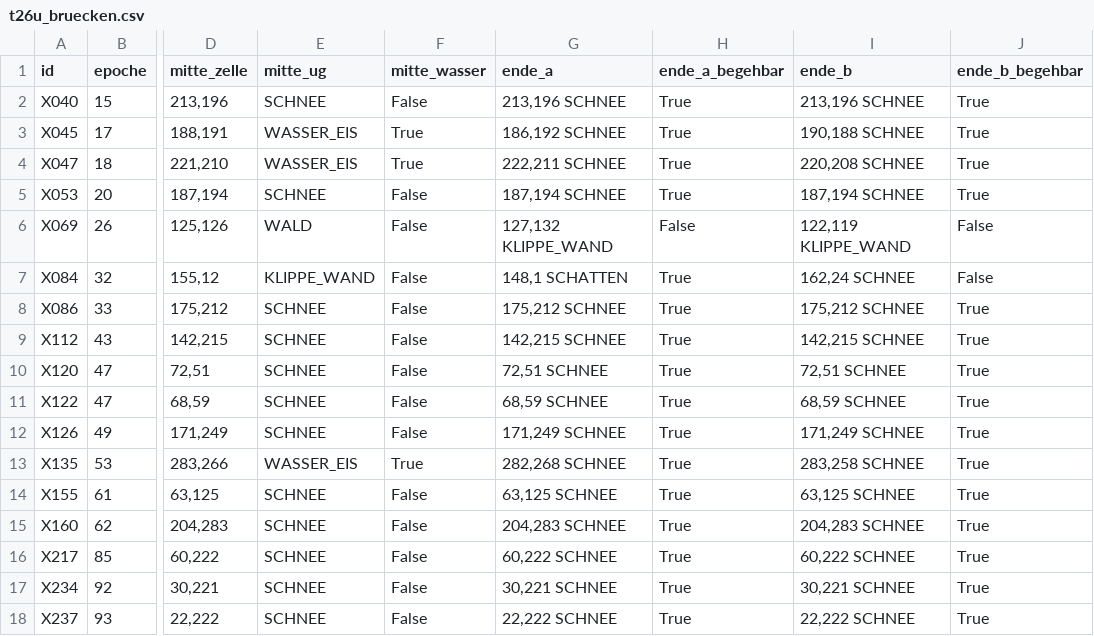
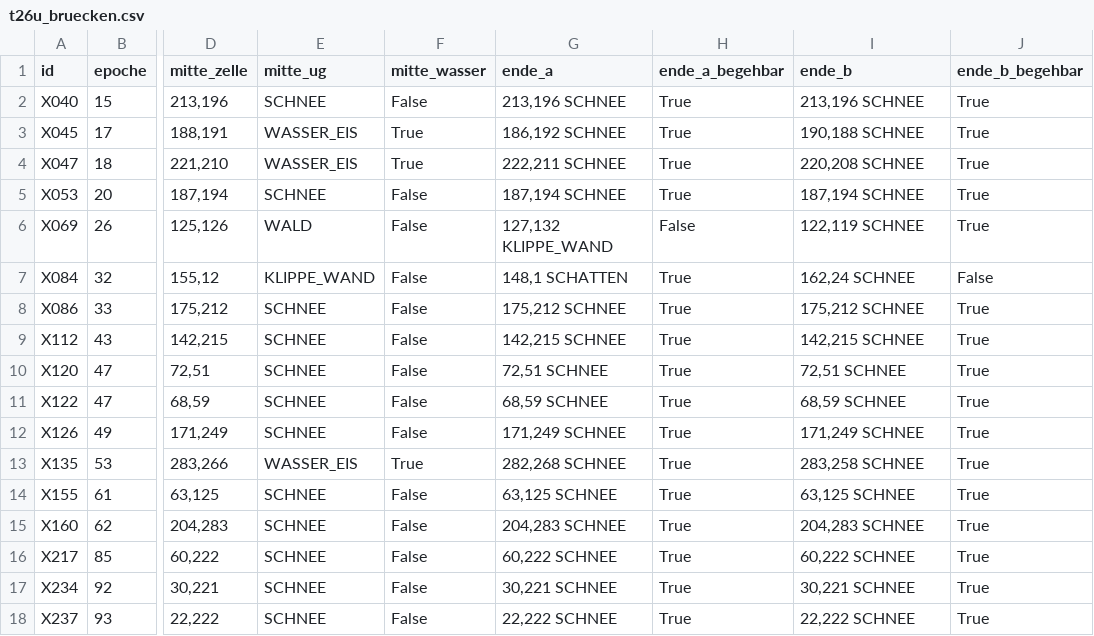
Before and after one commit to Xenatosa/Planer, a CSV file: team/art/dorfmap_grundgeruest/pruefung/t26u_bruecken.csv, drawn as a sheet; only a part is shown, gaps mark what is left out; the diff names each change by its address in the sheet, - before the commit and + after, or states it on an @@ line.

```diff
--- a/team/art/dorfmap_grundgeruest/pruefung/t26u_bruecken.csv
+++ b/team/art/dorfmap_grundgeruest/pruefung/t26u_bruecken.csv
-I6 (ende_b): 122,119 KLIPPE_WAND
+I6 (ende_b): 122,119 SCHNEE
-J6 (ende_b_begehbar): False
+J6 (ende_b_begehbar): True
```
Also changed, not shown: team/art/dorfmap_grundgeruest/overrides_t12u.csv, team/art/dorfmap_grundgeruest/pruefung/t26u_bebaubar_nicht_bauzone_plan.csv, 17 other files.
